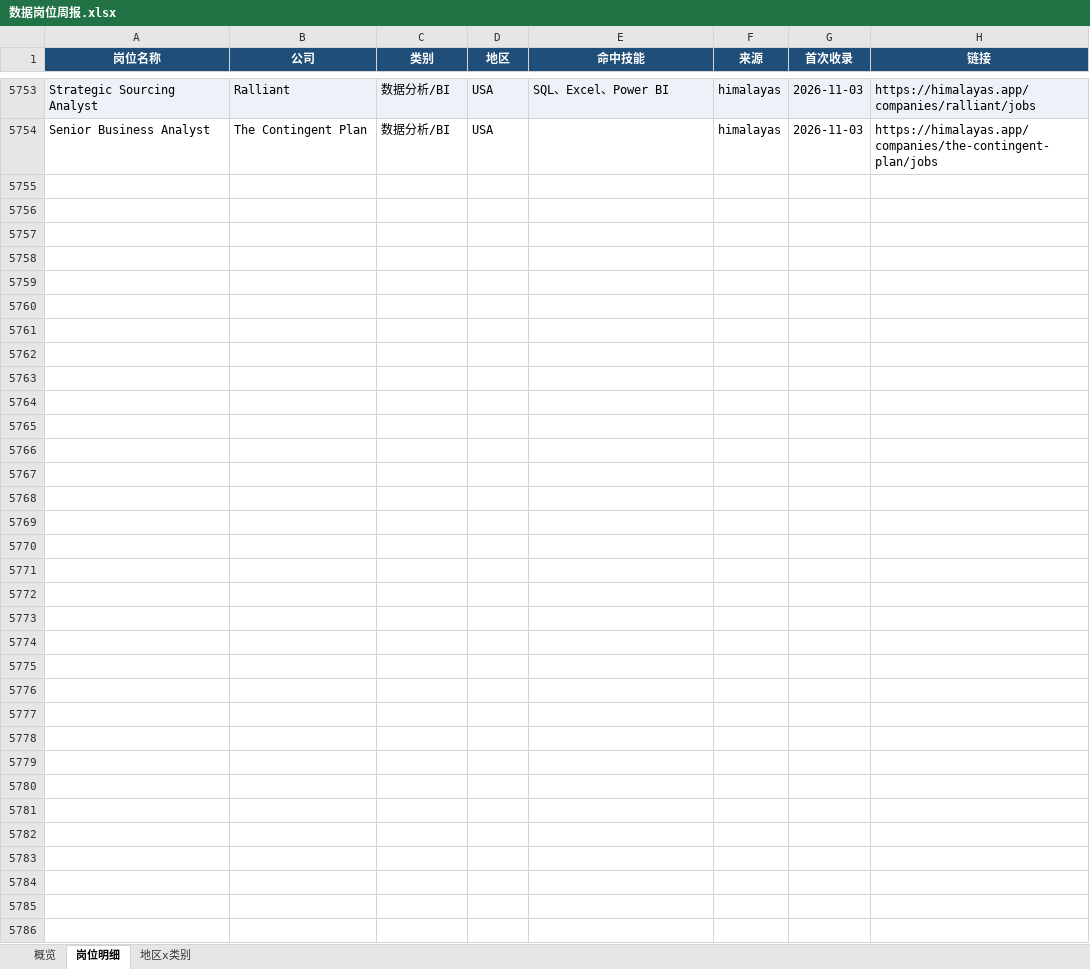
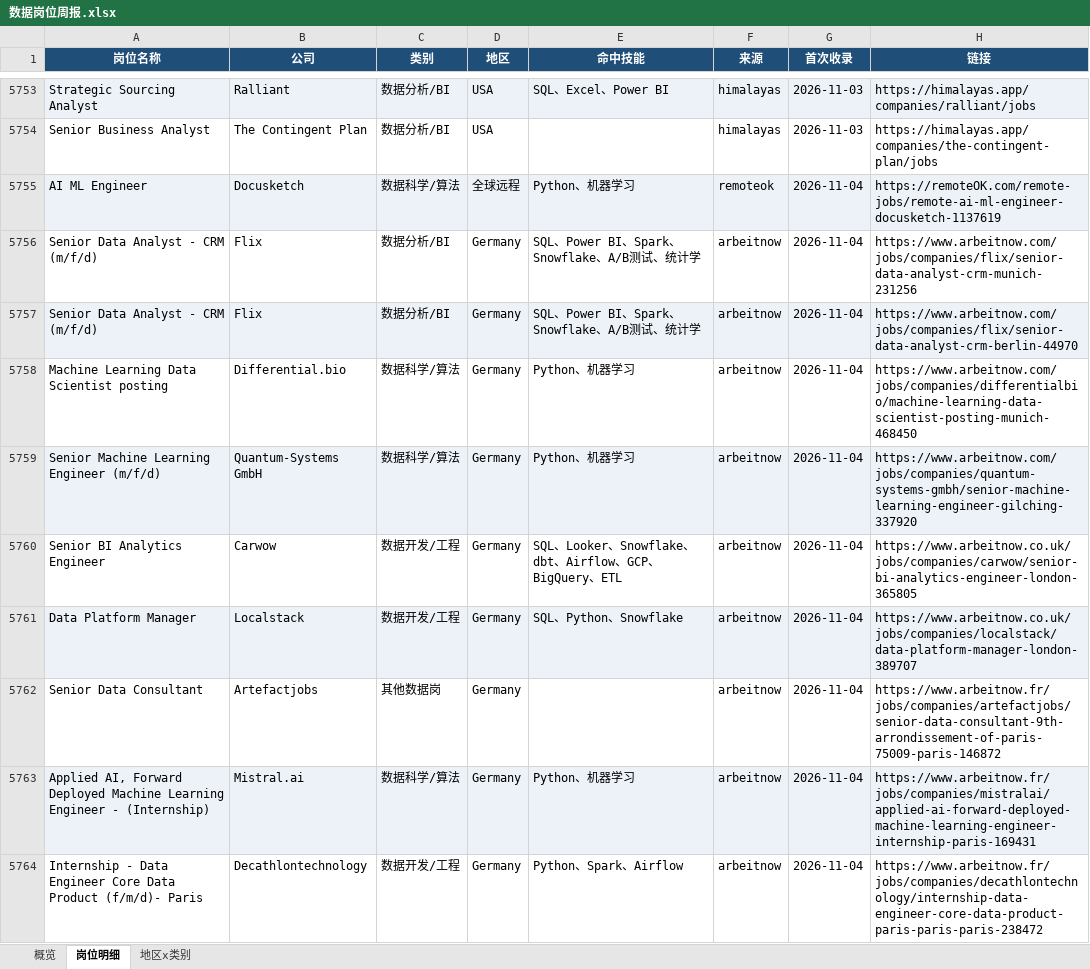
Before and after one commit to EGG-ZERO/da-job-radar, an Excel workbook: reports/数据岗位周报.xlsx, sheet 岗位明细, drawn as a sheet; only a part is shown, gaps mark what is left out; values as stored, in another font and other column widths than the file's, no borders; the diff covers the shown part only; the diff names each change by its address in the sheet, - before the commit and + after, or states it on an @@ line.

```diff
--- a/reports/数据岗位周报.xlsx (sheet 岗位明细)
+++ b/reports/数据岗位周报.xlsx (sheet 岗位明细)
+row 5755: AI ML Engineer | Docusketch | 数据科学/算法 | 全球远程 | Python、机器学习 | remoteok | 2026-11-04 | https://remoteOK.com/remote-jobs/remote-ai-ml-engineer-docusketch-1137619
+row 5756: Senior Data Analyst - CRM (m/f/d) | Flix | 数据分析/BI | Germany | SQL、Power BI、Spark、Snowflake、A/B测试、统计学 | arbeitnow | 2026-11-04 | https://www.arbeitnow.com/jobs/companies/flix/senior-data-analyst-crm-munich-231256
+row 5757: Senior Data Analyst - CRM (m/f/d) | Flix | 数据分析/BI | Germany | SQL、Power BI、Spark、Snowflake、A/B测试、统计学 | arbeitnow | 2026-11-04 | https://www.arbeitnow.com/jobs/companies/flix/senior-data-analyst-crm-berlin-44970
+row 5758: Machine Learning Data Scientist posting | Differential.bio | 数据科学/算法 | Germany | Python、机器学习 | arbeitnow | 2026-11-04 | https://www.arbeitnow.com/jobs/companies/differentialbio/machine-learning-data-scientist-posting-munich-468450
+row 5759: Senior Machine Learning Engineer (m/f/d) | Quantum-Systems GmbH | 数据科学/算法 | Germany | Python、机器学习 | arbeitnow | 2026-11-04 | https://www.arbeitnow.com/jobs/companies/quantum-systems-gmbh/senior-machine-learning-engineer-gilching-337920
+row 5760: Senior BI Analytics Engineer | Carwow | 数据开发/工程 | Germany | SQL、Looker、Snowflake、dbt、Airflow、GCP、BigQuery、ETL | arbeitnow | 2026-11-04 | https://www.arbeitnow.co.uk/jobs/companies/carwow/senior-bi-analytics-engineer-london-365805
+row 5761: Data Platform Manager | Localstack | 数据开发/工程 | Germany | SQL、Python、Snowflake | arbeitnow | 2026-11-04 | https://www.arbeitnow.co.uk/jobs/companies/localstack/data-platform-manager-london-389707
+row 5762: Senior Data Consultant | Artefactjobs | 其他数据岗 | Germany |  | arbeitnow | 2026-11-04 | https://www.arbeitnow.fr/jobs/companies/artefactjobs/senior-data-consultant-9th-arrondissement-of-paris-75009-paris-146872
+row 5763: Applied AI, Forward Deployed Machine Learning Engineer - (Internship) | Mistral.ai | 数据科学/算法 | Germany | Python、机器学习 | arbeitnow | 2026-11-04 | https://www.arbeitnow.fr/jobs/companies/mistralai/applied-ai-forward-deployed-machine-learning-engineer-internship-paris-169431
+row 5764: Internship - Data Engineer Core Data Product (f/m/d)- Paris | Decathlontechnology | 数据开发/工程 | Germany | Python、Spark、Airflow | arbeitnow | 2026-11-04 | https://www.arbeitnow.fr/jobs/companies/decathlontechnology/internship-data-engineer-core-data-product-paris-paris-paris-238472
```
Also changed, not shown: 80 added rows elsewhere in this sheet, sheet 概览, sheet 地区x类别, 5 other files.
